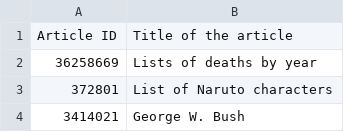
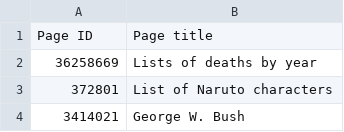
Before and after one commit to JeehyeChoi/Wikipedia, a CSV file: article_wikiTITLE.csv, drawn as a sheet; only a part is shown.

Commit message:
Update article_wikiTITLE.csv

```diff
--- a/article_wikiTITLE.csv
+++ b/article_wikiTITLE.csv
@@ -1,2 +1,2 @@
-Article ID,Title of the article
+Page ID,Page title
 36258669,"Lists of deaths by year"
```
